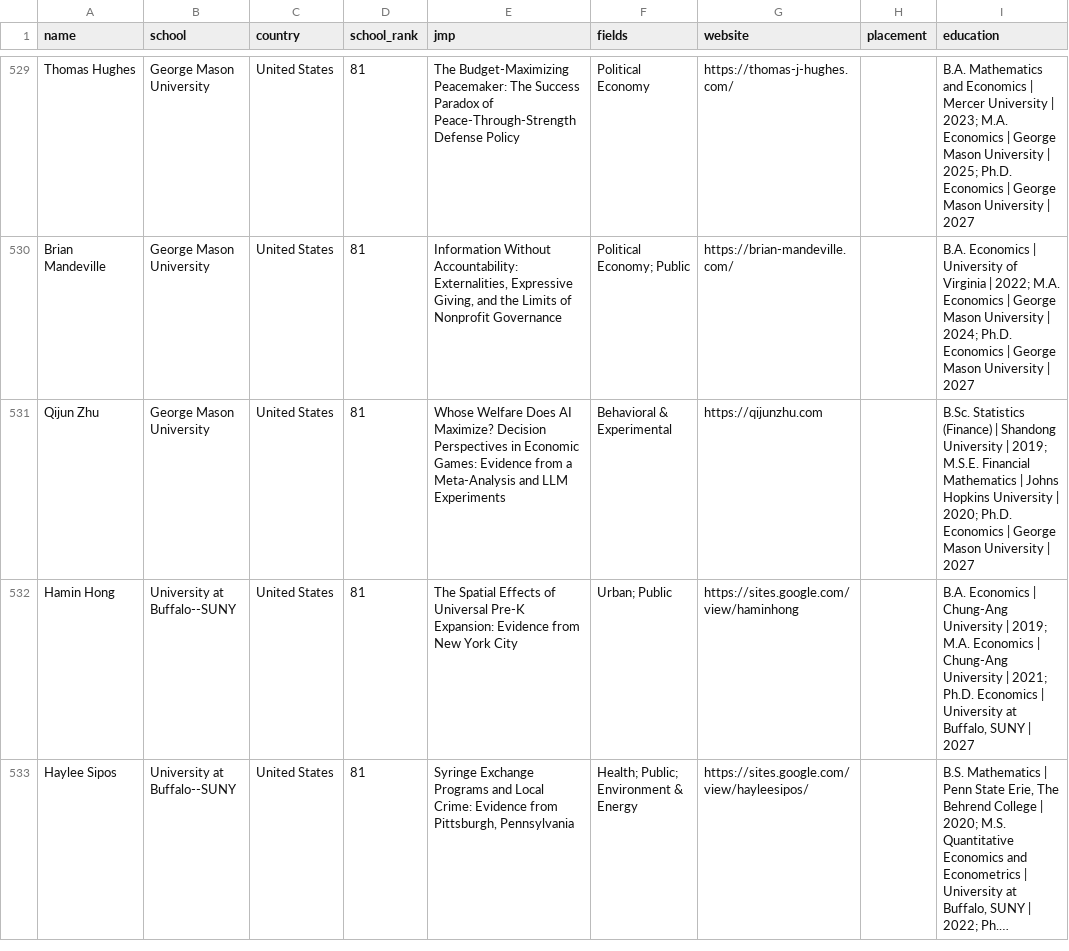
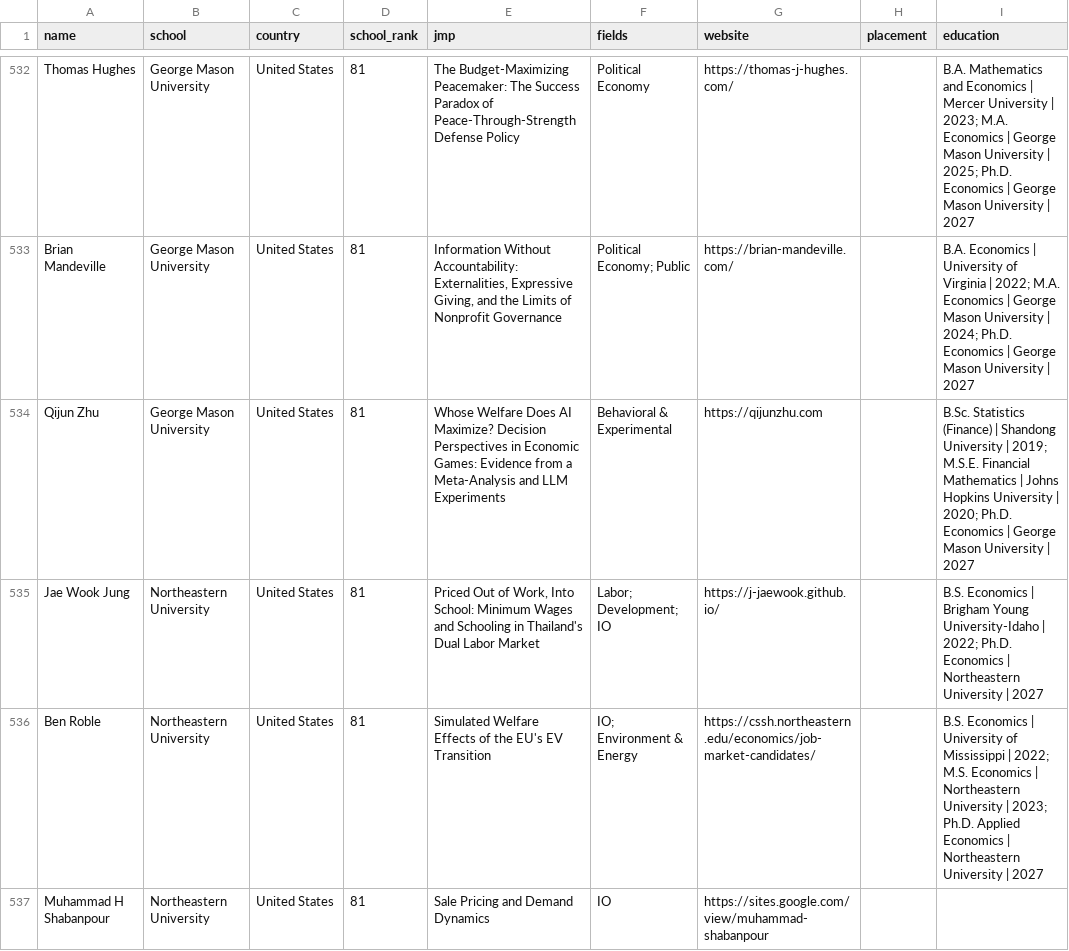
Before and after one commit to econ-jmc/econ-jmc.github.io, a CSV file: data/global/2026-2027.csv, drawn as a sheet; only a part is shown, gaps mark what is left out; the shorter side is filled out with more unchanged rows; long unchanged cells end in …; the diff covers the shown part only.

```diff
--- a/data/global/2026-2027.csv
+++ b/data/global/2026-2027.csv
@@ -531 +534,4 @@ Brian Mandeville,George Mason University,United States,81,"Information Without A
 Qijun Zhu,George Mason University,United States,81,Whose Welfare Does AI Maximize? Decision Perspectives in Economic Games: Evidence from a Meta-Analysis and LLM Experiments,Behavioral & Experimental,https://qijunzhu.com,,B.Sc. Statistics (Finance) | Shandong University | 2019; M.S.E. Financial Mathematics | Johns Hopkins University | 2020; Ph.D. Economics | George Mason University | 2027
+Jae Wook Jung,Northeastern University,United States,81,"Priced Out of Work, Into School: Minimum Wages and Schooling in Thailand's Dual Labor Market",Labor; Development; IO,https://j-jaewook.github.io/,,B.S. Economics | Brigham Young University-Idaho | 2022; Ph.D. Economics | Northeastern University | 2027
+Ben Roble,Northeastern University,United States,81,Simulated Welfare Effects of the EU's EV Transition,IO; Environment & Energy,https://cssh.northeastern.edu/economics/job-market-candidates/,,B.S. Economics | University of Mississippi | 2022; M.S. Economics | Northeastern University | 2023; Ph.D. Applied Economics | Northeastern University | 2027
+Muhammad H Shabanpour,Northeastern University,United States,81,Sale Pricing and Demand Dynamics,IO,https://sites.google.com/view/muhammad-shabanpour,,
```
Also changed, not shown: 5 added rows elsewhere in this file, data/accounting/2026-2027.csv, data/finance/2026-2027.csv, 10 other files.
